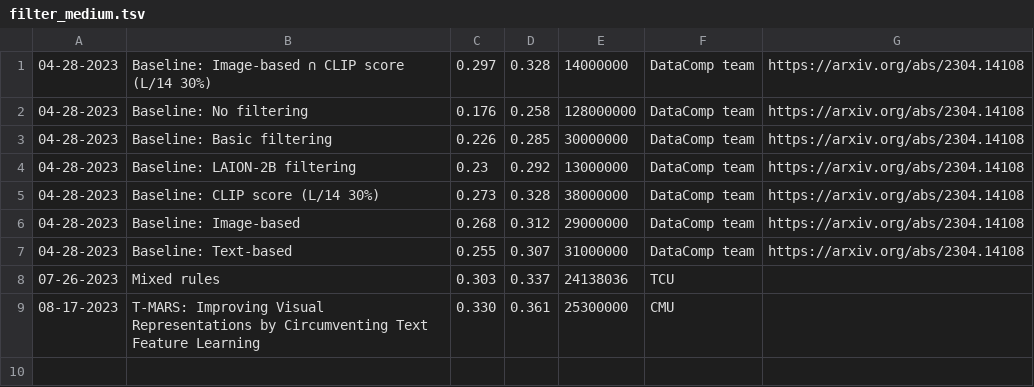
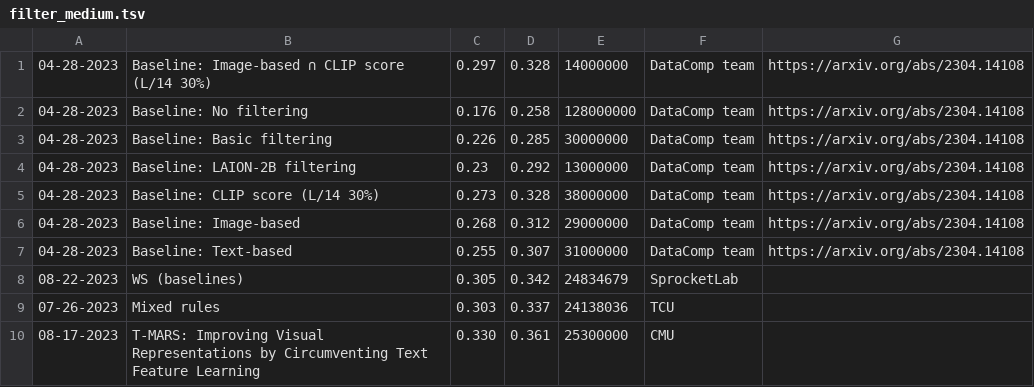
Before and after one commit to mlfoundations/datacomp_site, a TSV file: data/filter_medium.tsv, drawn as a sheet.

Commit message:
update leaderboard

```diff
--- a/data/filter_medium.tsv
+++ b/data/filter_medium.tsv
@@ -7,2 +7,3 @@
 04-28-2023	Baseline: Text-based	0.255	0.307	31000000	DataComp team	https://arxiv.org/abs/2304.14108
+08-22-2023	WS (baselines)	0.305	0.342	24834679	SprocketLab	
 07-26-2023	Mixed rules	0.303	0.337	24138036	TCU	
```
